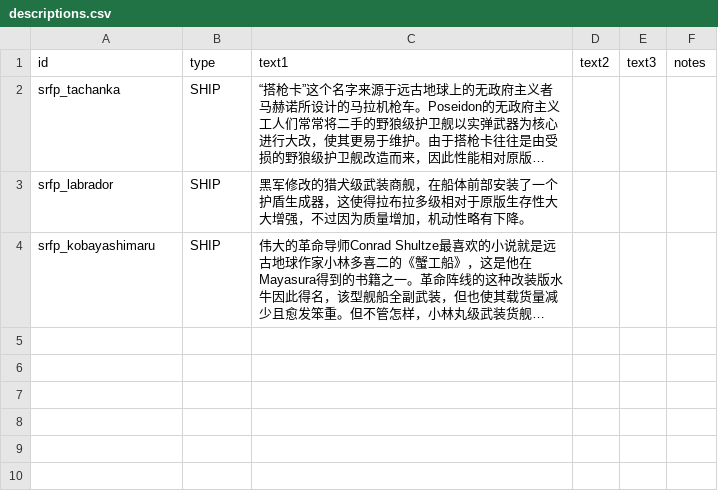
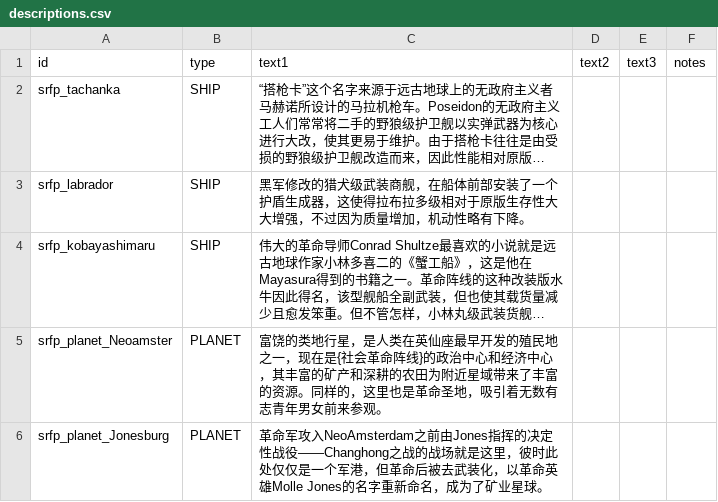
Before and after one commit to Goatland/SRFP, a CSV file: data/strings/descriptions.csv, drawn as a sheet; long unchanged cells end in …; the diff names each change by its address in the sheet, - before the commit and + after, or states it on an @@ line.

```diff
--- a/data/strings/descriptions.csv
+++ b/data/strings/descriptions.csv
+row 5: srfp_planet_Neoamster | PLANET | 富饶的类地行星，是人类在英仙座最早开发的殖民地之一，现在是{社会革命阵线}的政治中心和经济中心，其丰富的矿产和深耕的农田为附近星域带来了丰富的资源。同样的，这里也是革命圣地，吸引着无数有志青年男女前来参观。
+row 6: srfp_planet_Jonesburg | PLANET | 革命军攻入NeoAmsterdam之前由Jones指挥的决定性战役——Changhong之战的战场就是这里，彼时此处仅仅是一个军港，但革命后被去武装化，以革命英雄Molle Jones的名字重新命名，成为了矿业星球。
```
Also changed, not shown: 6 other files.
